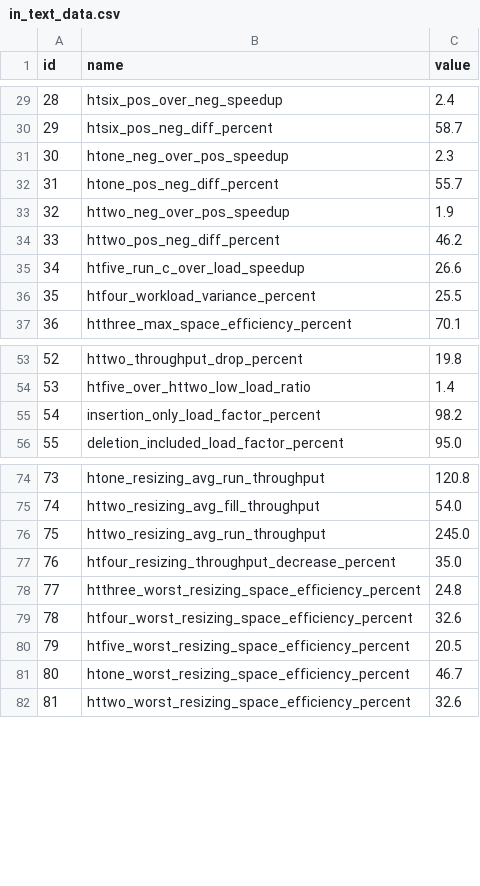
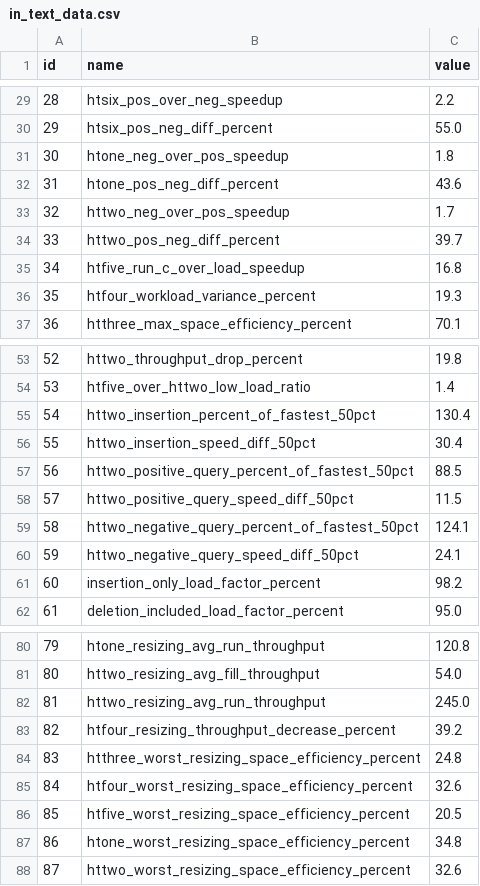
Before and after one commit to Xilinion/TPHT-Figure-Tex, a CSV file: in_text_data/in_text_data.csv, drawn as a sheet; only a part is shown, gaps mark what is left out; addresses are those after the commit; the diff covers the shown part only; the diff names each change by its address in the sheet, - before the commit and + after, or states it on an @@ line.

```diff
--- a/in_text_data/in_text_data.csv
+++ b/in_text_data/in_text_data.csv
-C29 (value): 2.4
+C29 (value): 2.2
-C30 (value): 58.7
+C30 (value): 55.0
-C31 (value): 2.3
+C31 (value): 1.8
-C32 (value): 55.7
+C32 (value): 43.6
-C33 (value): 1.9
+C33 (value): 1.7
-C34 (value): 46.2
+C34 (value): 39.7
-C35 (value): 26.6
+C35 (value): 16.8
-C36 (value): 25.5
+C36 (value): 19.3
+row 55: 54 | httwo_insertion_percent_of_fastest_50pct | 130.4
+row 56: 55 | httwo_insertion_speed_diff_50pct | 30.4
+row 57: 56 | httwo_positive_query_percent_of_fastest_50pct | 88.5
+row 58: 57 | httwo_positive_query_speed_diff_50pct | 11.5
+row 59: 58 | httwo_negative_query_percent_of_fastest_50pct | 124.1
+row 60: 59 | httwo_negative_query_speed_diff_50pct | 24.1
@@ column A (id) renumbered from row 61 down @@
-C83 (value): 35.0
+C83 (value): 39.2
-C87 (value): 46.7
+C87 (value): 34.8
```
Also changed, not shown: 23 edited cells elsewhere in this file, 2 other files.
